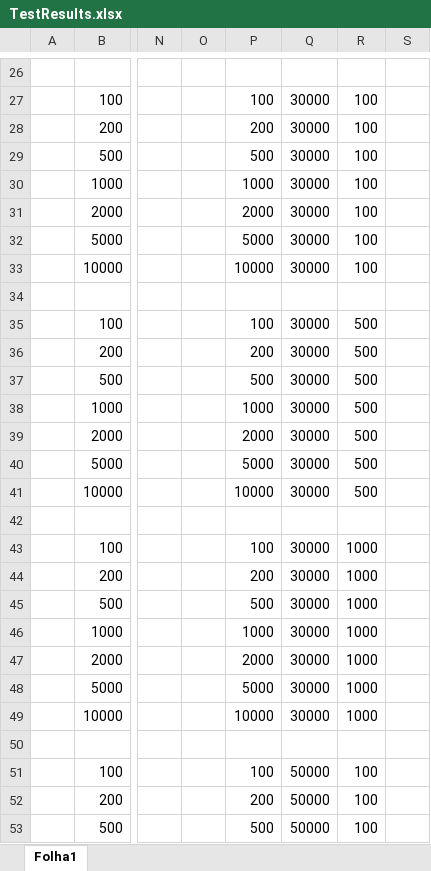
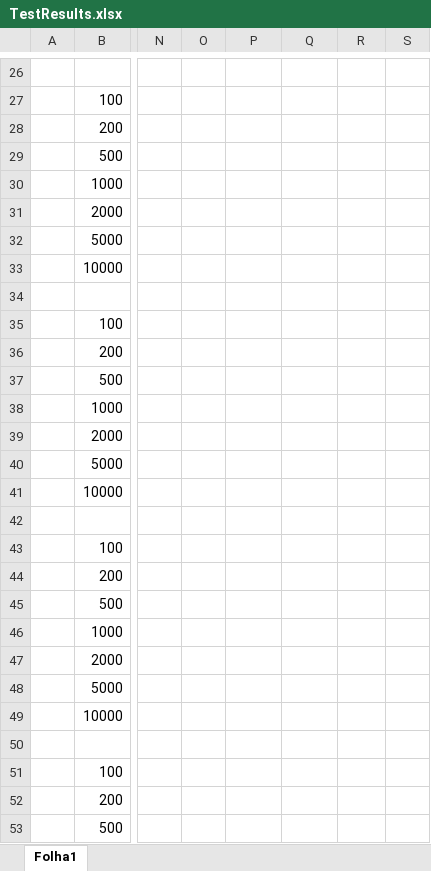
Before and after one commit to JoaoFPortugal/Tese, an Excel workbook: Documentation/TestResults.xlsx, sheet Folha1, drawn as a sheet; only a part is shown, gaps mark what is left out; values as stored, in another font and other column widths than the file's, no borders; the diff covers the shown part only; the diff names each change by its address in the sheet, - before the commit and + after, or states it on an @@ line.

```diff
--- a/Documentation/TestResults.xlsx (sheet Folha1)
+++ b/Documentation/TestResults.xlsx (sheet Folha1)
-P27: 100
+P27: (empty)
-Q27:Q33: 30000
+Q27:Q33: (empty)
-R27:R33: 100
+R27:R33: (empty)
-P28: 200
+P28: (empty)
-P29: 500
+P29: (empty)
-P30: 1000
+P30: (empty)
-P31: 2000
+P31: (empty)
-P32: 5000
+P32: (empty)
-P33: 10000
+P33: (empty)
-P35: 100
+P35: (empty)
-Q35:Q41: 30000
+Q35:Q41: (empty)
-R35:R41: 500
+R35:R41: (empty)
-P36: 200
+P36: (empty)
-P37: 500
+P37: (empty)
-P38: 1000
+P38: (empty)
-P39: 2000
+P39: (empty)
-P40: 5000
+P40: (empty)
-P41: 10000
+P41: (empty)
-P43: 100
+P43: (empty)
-Q43:Q49: 30000
+Q43:Q49: (empty)
-R43:R49: 1000
+R43:R49: (empty)
-P44: 200
+P44: (empty)
-P45: 500
+P45: (empty)
-P46: 1000
+P46: (empty)
-P47: 2000
+P47: (empty)
-P48: 5000
+P48: (empty)
-P49: 10000
+P49: (empty)
-P51: 100
+P51: (empty)
-Q51:Q53: 50000
+Q51:Q53: (empty)
-R51:R53: 100
+R51:R53: (empty)
-P52: 200
+P52: (empty)
-P53: 500
+P53: (empty)
```
Also changed, not shown: 120 edited cells elsewhere in this sheet, 35 other files.
